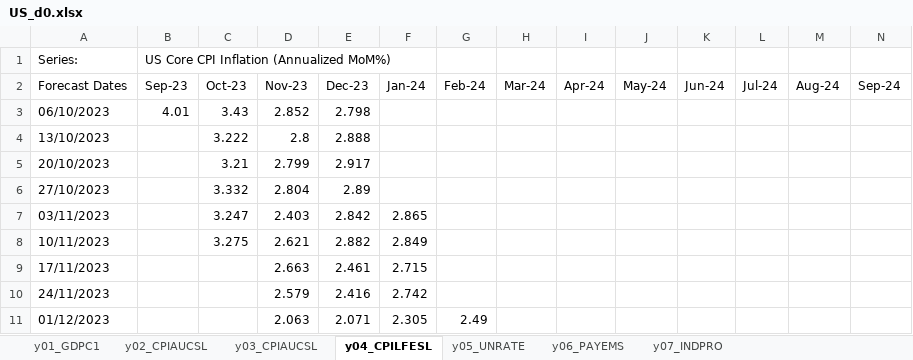
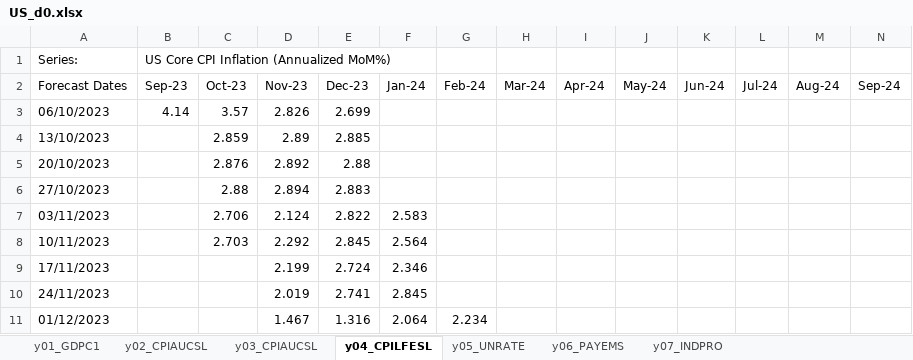
Before and after one commit to ckarag/ckarag.github.com, an Excel workbook: uploads/US_d0.xlsx, sheet y04_CPILFESL, drawn as a sheet; only a part is shown; values as stored, in another font and other column widths than the file's, no borders; the diff covers the shown part only; the diff names each change by its address in the sheet, - before the commit and + after, or states it on an @@ line.

```diff
--- a/uploads/US_d0.xlsx (sheet y04_CPILFESL)
+++ b/uploads/US_d0.xlsx (sheet y04_CPILFESL)
-B3 (Sep-23): 4.01
+B3 (Sep-23): 4.14
-C3 (Oct-23): 3.43
+C3 (Oct-23): 3.57
-D3 (Nov-23): 2.852
+D3 (Nov-23): 2.826
-E3 (Dec-23): 2.798
+E3 (Dec-23): 2.699
-C4 (Oct-23): 3.222
+C4 (Oct-23): 2.859
-D4 (Nov-23): 2.8
+D4 (Nov-23): 2.89
-E4 (Dec-23): 2.888
+E4 (Dec-23): 2.885
-C5 (Oct-23): 3.21
+C5 (Oct-23): 2.876
-D5 (Nov-23): 2.799
+D5 (Nov-23): 2.892
-E5 (Dec-23): 2.917
+E5 (Dec-23): 2.88
-C6 (Oct-23): 3.332
+C6 (Oct-23): 2.88
-D6 (Nov-23): 2.804
+D6 (Nov-23): 2.894
-E6 (Dec-23): 2.89
+E6 (Dec-23): 2.883
-C7 (Oct-23): 3.247
+C7 (Oct-23): 2.706
-D7 (Nov-23): 2.403
+D7 (Nov-23): 2.124
-E7 (Dec-23): 2.842
+E7 (Dec-23): 2.822
-F7 (Jan-24): 2.865
+F7 (Jan-24): 2.583
-C8 (Oct-23): 3.275
+C8 (Oct-23): 2.703
-D8 (Nov-23): 2.621
+D8 (Nov-23): 2.292
-E8 (Dec-23): 2.882
+E8 (Dec-23): 2.845
-F8 (Jan-24): 2.849
+F8 (Jan-24): 2.564
-D9 (Nov-23): 2.663
+D9 (Nov-23): 2.199
-E9 (Dec-23): 2.461
+E9 (Dec-23): 2.724
-F9 (Jan-24): 2.715
+F9 (Jan-24): 2.346
-D10 (Nov-23): 2.579
+D10 (Nov-23): 2.019
-E10 (Dec-23): 2.416
+E10 (Dec-23): 2.741
-F10 (Jan-24): 2.742
+F10 (Jan-24): 2.845
-D11 (Nov-23): 2.063
+D11 (Nov-23): 1.467
-E11 (Dec-23): 2.071
+E11 (Dec-23): 1.316
-F11 (Jan-24): 2.305
+F11 (Jan-24): 2.064
-G11 (Feb-24): 2.49
+G11 (Feb-24): 2.234
```
Also changed, not shown: 113 edited cells elsewhere in this sheet, sheet y03_CPIAUCSL, sheet y01_GDPC1, sheet y02_CPIAUCSL, sheet y06_PAYEMS, sheet y05_UNRATE, sheet y07_INDPRO, 12 other files.
